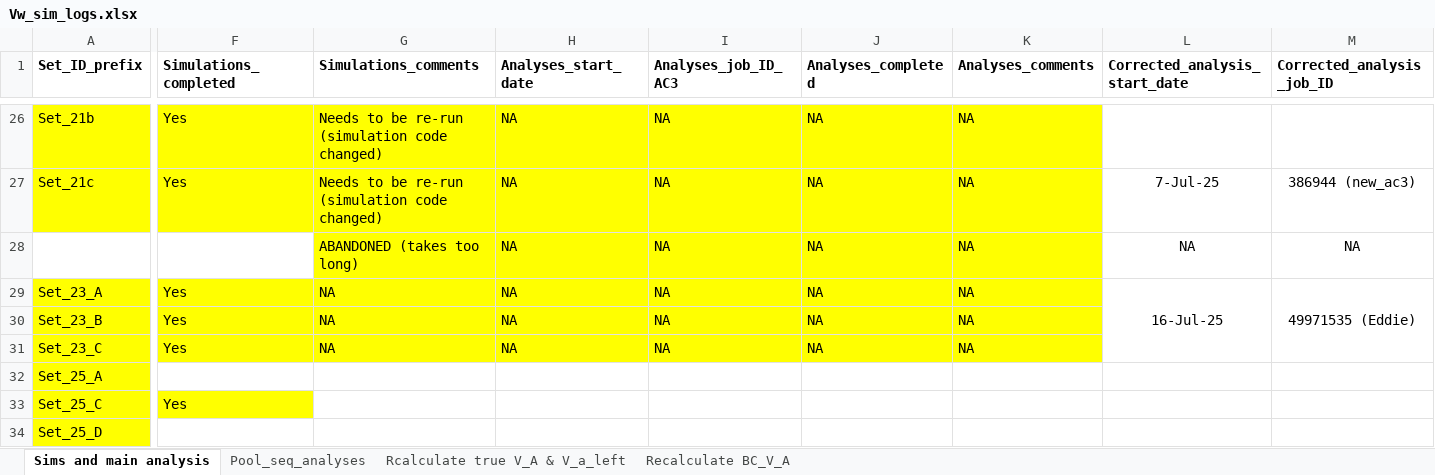
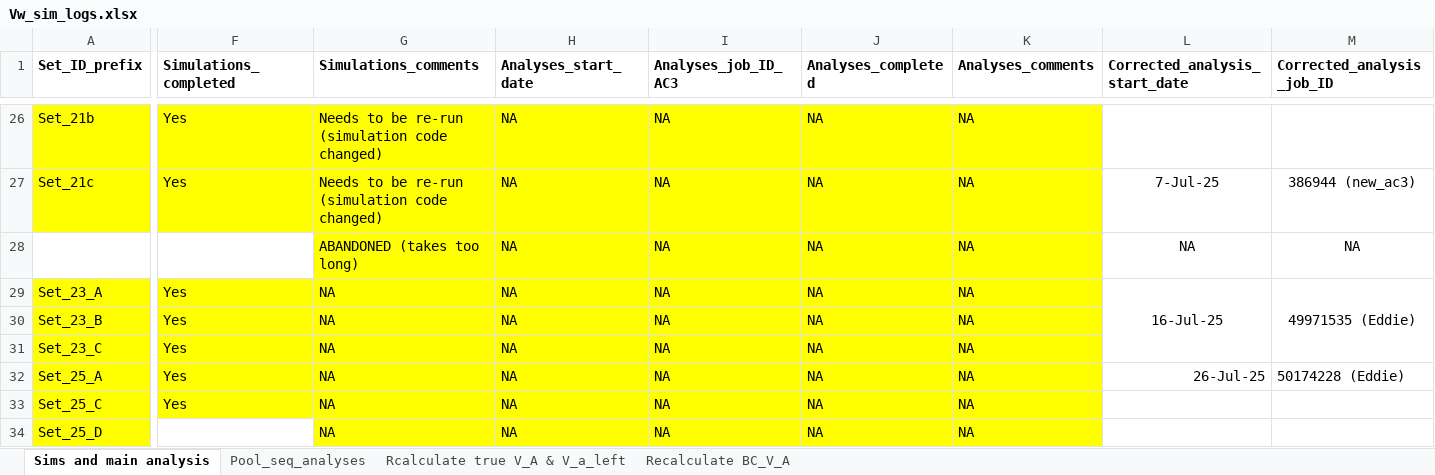
Before and after one commit to manas-ga/Va_simulations, an Excel workbook: 3_logs/Vw_sim_logs.xlsx, sheet Sims and main analysis, drawn as a sheet; only a part is shown, gaps mark what is left out; values as stored, in another font and other column widths than the file's, no borders; the diff names each change by its address in the sheet, - before the commit and + after, or states it on an @@ line.

Commit message:
Set_25_C analysis params

```diff
--- a/3_logs/Vw_sim_logs.xlsx (sheet Sims and main analysis)
+++ b/3_logs/Vw_sim_logs.xlsx (sheet Sims and main analysis)
-F32 (Simulations_completed): (empty)
+F32 (Simulations_completed): Yes
-F32:K32 fill: none
+F32:K32 fill: #FFFF00
-G32:G34 (Simulations_comments): (empty)
+G32:G34 (Simulations_comments): NA
-H32:H34 (Analyses_start_date): (empty)
+H32:H34 (Analyses_start_date): NA
-I32:I34 (Analyses_job_ID_AC3): (empty)
+I32:I34 (Analyses_job_ID_AC3): NA
-J32:J34 (Analyses_completed): (empty)
+J32:J34 (Analyses_completed): NA
-K32:K34 (Analyses_comments): (empty)
+K32:K34 (Analyses_comments): NA
-L32 (Corrected_analysis_start_date): (empty)
+L32 (Corrected_analysis_start_date): 26-Jul-25
-M32 (Corrected_analysis_job_ID): (empty)
+M32 (Corrected_analysis_job_ID): 50174228 (Eddie)
-G33:K34 fill: none
+G33:K34 fill: #FFFF00
```
Also changed, not shown: 2 other files.
